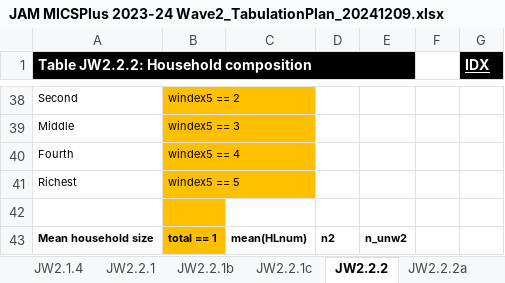
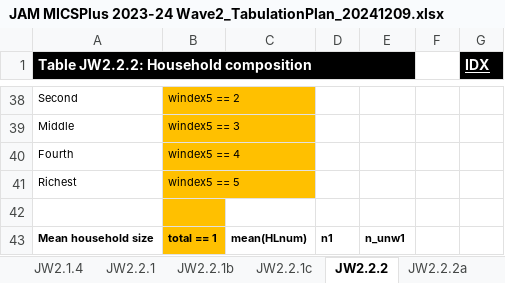
Before and after one commit to bariscr/micsPlusTableR-Files, an Excel workbook: Jamaica (2023-24) Wave 2/JAM MICSPlus 2023-24 Wave2_TabulationPlan_20241209.xlsx, sheet JW2.2.2, drawn as a sheet; only a part is shown, gaps mark what is left out; values as stored, in another font and other column widths than the file's, no borders; charts and pictures not drawn; the diff names each change by its address in the sheet, - before the commit and + after, or states it on an @@ line.

Commit message:
Jamaica Wave 1 and 2 FIES adaptations and prep file added into tab plan.
Senegal Wave 1 added.

```diff
--- a/Jamaica (2023-24) Wave 2/JAM MICSPlus 2023-24 Wave2_TabulationPlan_20241209.xlsx (sheet JW2.2.2)
+++ b/Jamaica (2023-24) Wave 2/JAM MICSPlus 2023-24 Wave2_TabulationPlan_20241209.xlsx (sheet JW2.2.2)
-D43: n2
+D43: n1
-E43: n_unw2
+E43: n_unw1
```
Also changed, not shown: other sheet tabs, Jamaica (2023-24) Wave 1/JAM MICSPlus 2023-24 Wave1_TabulationPlan_20251105.xlsx, 16 other files.
